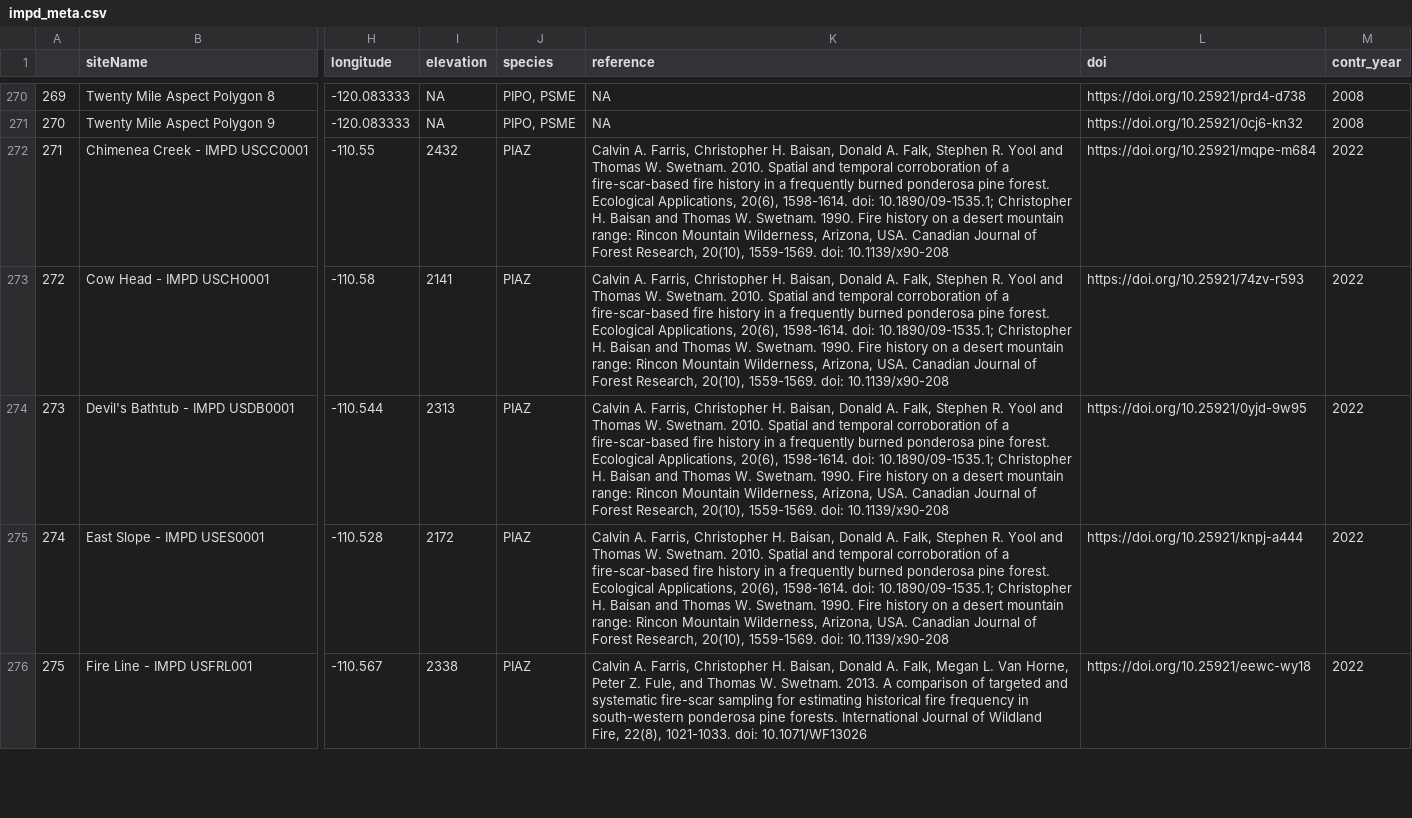
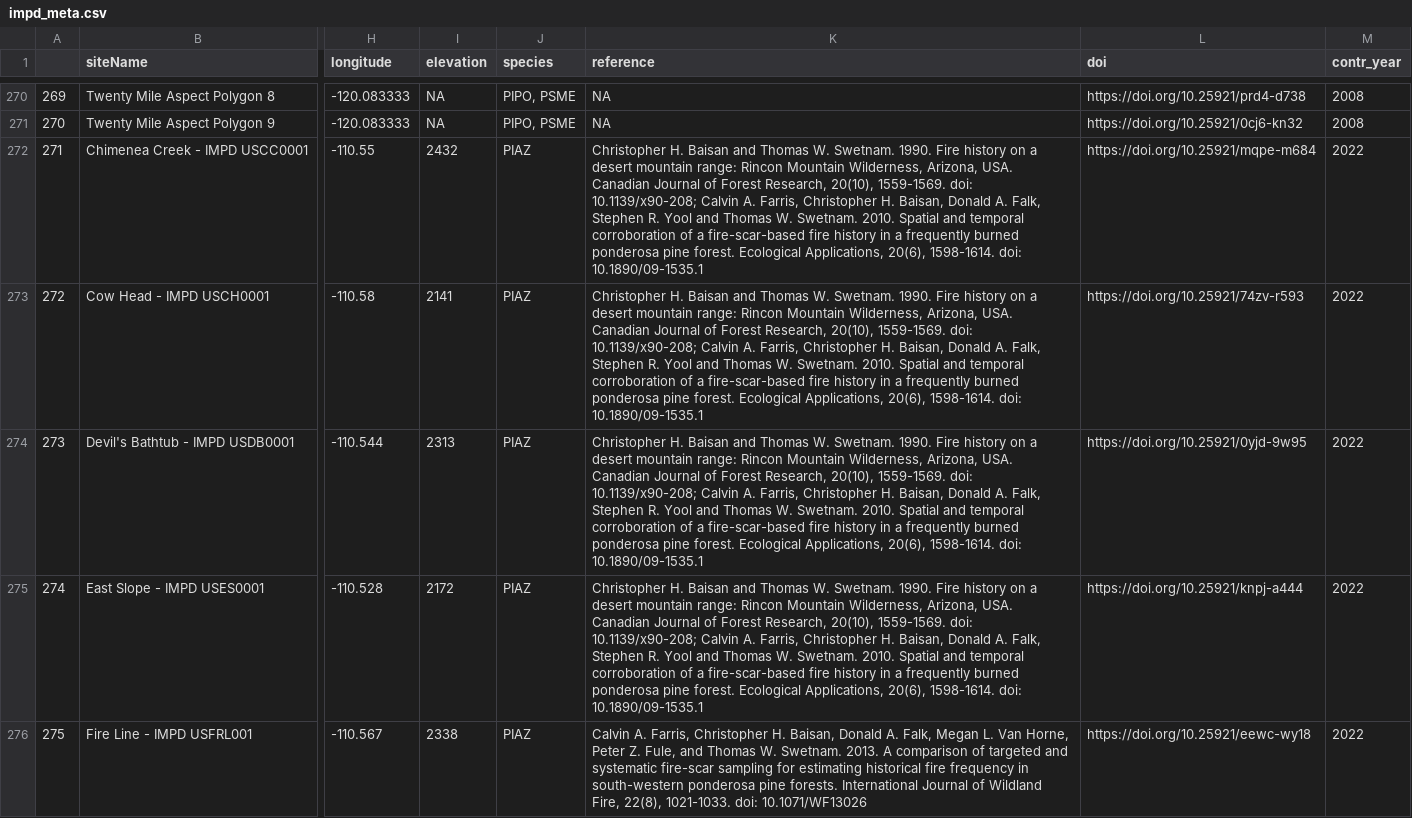
Before and after one commit to chguiterman/scrape-IMPD, a CSV file: data/impd_meta.csv, drawn as a sheet; only a part is shown, gaps mark what is left out; the diff covers the shown part only; the diff names each change by its address in the sheet, - before the commit and + after, or states it on an @@ line.

```diff
--- a/data/impd_meta.csv
+++ b/data/impd_meta.csv
-K272:K275 (reference): Calvin A. Farris, Christopher H. Baisan, Donald A. Falk, Stephen R. Yool and Thomas W. Swetnam. 2010. Spatial and temporal corroboration of a fire-scar-based fire history in a frequently burned ponderosa pine forest. Ecological Applications, 20(6), 1598-1614. doi: 10.1890/09-1535.1; Christopher H. Baisan and Thomas W. Swetnam. 1990. Fire history on a desert mountain range: Rincon Mountain Wilderness, Arizona, USA. Canadian Journal of Forest Research, 20(10), 1559-1569. doi: 10.1139/x90-208
+K272:K275 (reference): Christopher H. Baisan and Thomas W. Swetnam. 1990. Fire history on a desert mountain range: Rincon Mountain Wilderness, Arizona, USA. Canadian Journal of Forest Research, 20(10), 1559-1569. doi: 10.1139/x90-208; Calvin A. Farris, Christopher H. Baisan, Donald A. Falk, Stephen R. Yool and Thomas W. Swetnam. 2010. Spatial and temporal corroboration of a fire-scar-based fire history in a frequently burned ponderosa pine forest. Ecological Applications, 20(6), 1598-1614. doi: 10.1890/09-1535.1
```
Also changed, not shown: 76 edited cells elsewhere in this file.
